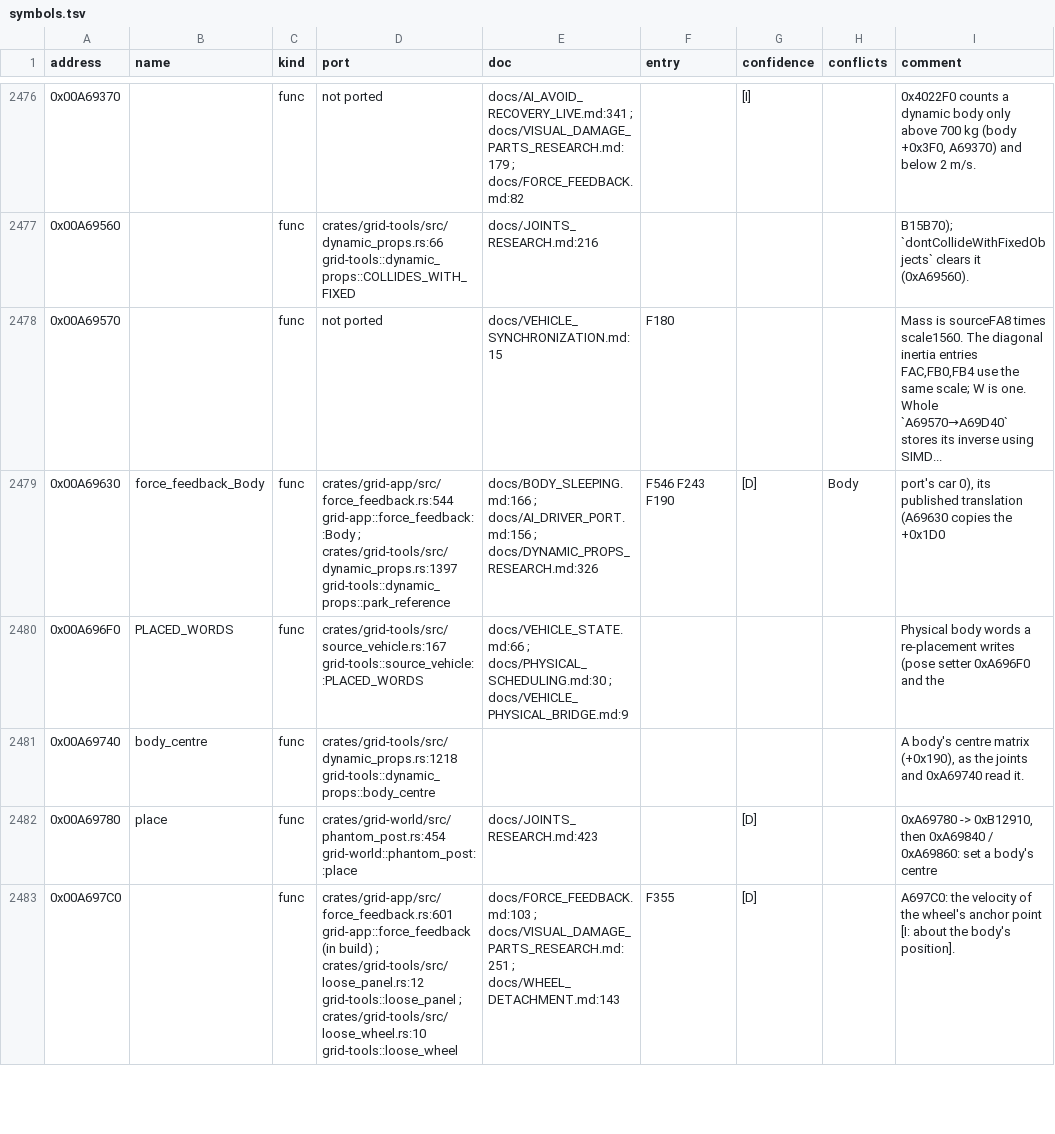
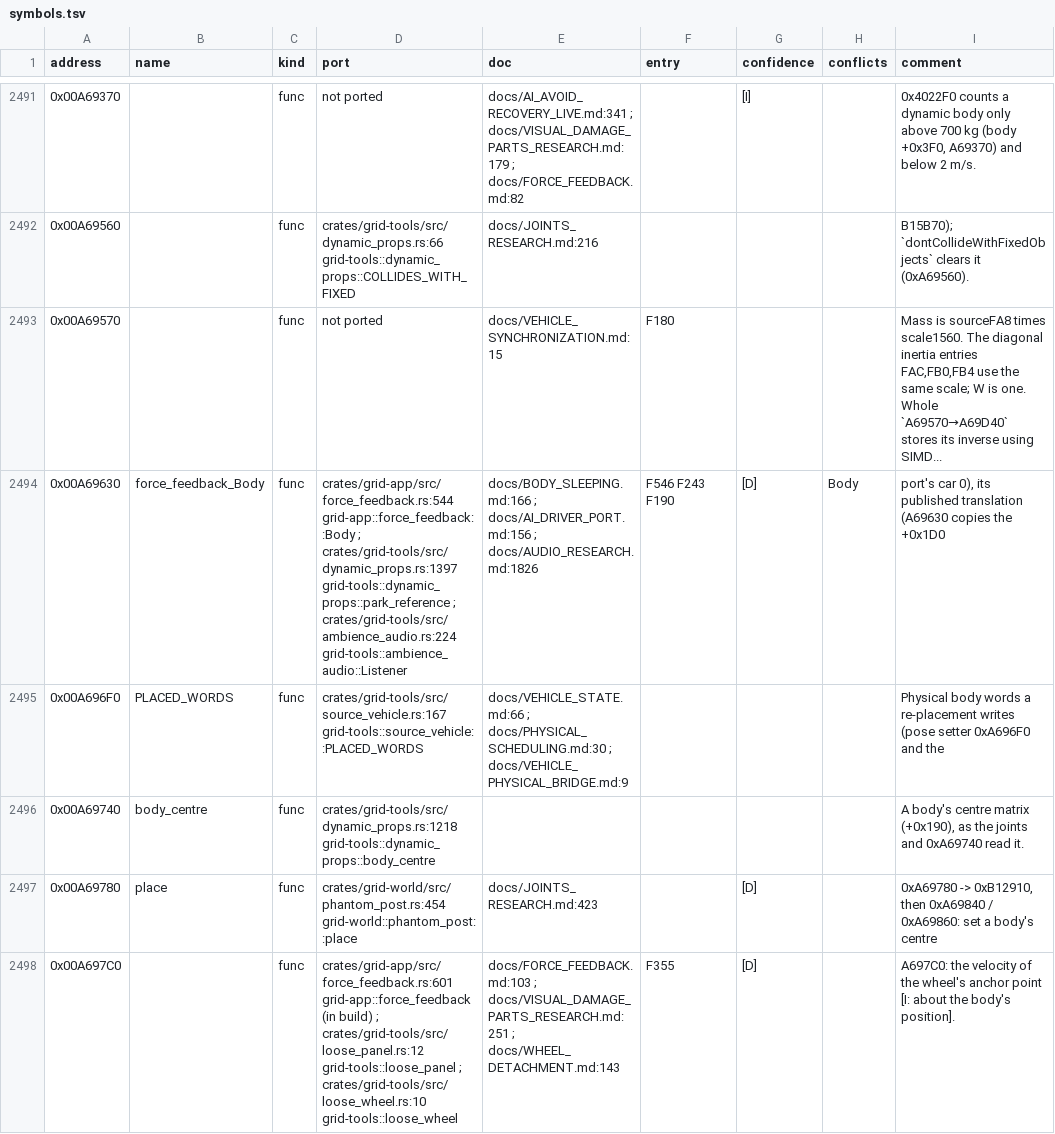
Before and after one commit to PipeKnight/drig-race-driver, a TSV file: docs/re/symbols.tsv, drawn as a sheet; only a part is shown, gaps mark what is left out; the diff covers the shown part only.

Commit message:
Location ambience: the track's AutoPlay field around the player (backlog row 70, F656)

```diff
--- a/docs/re/symbols.tsv
+++ b/docs/re/symbols.tsv
@@ -2478,3 +2493,3 @@ address	name	kind	port	doc	entry	confidence	conflicts	comment
 0x00A69570		func	not ported	docs/VEHICLE_SYNCHRONIZATION.md:15	F180			Mass is sourceFA8 times scale1560. The diagonal inertia entries FAC,FB0,FB4 use the same scale; W is one. Whole `A69570→A69D40` stores its inverse using SIMD...
-0x00A69630	force_feedback_Body	func	crates/grid-app/src/force_feedback.rs:544 grid-app::force_feedback::Body ; crates/grid-tools/src/dynamic_props.rs:1397 grid-tools::dynamic_props::park_reference	docs/BODY_SLEEPING.md:166 ; docs/AI_DRIVER_PORT.md:156 ; docs/DYNAMIC_PROPS_RESEARCH.md:326	F546 F243 F190	[D]	Body	port's car 0), its published translation (A69630 copies the +0x1D0
+0x00A69630	force_feedback_Body	func	crates/grid-app/src/force_feedback.rs:544 grid-app::force_feedback::Body ; crates/grid-tools/src/dynamic_props.rs:1397 grid-tools::dynamic_props::park_reference ; crates/grid-tools/src/ambience_audio.rs:224 grid-tools::ambience_audio::Listener	docs/BODY_SLEEPING.md:166 ; docs/AI_DRIVER_PORT.md:156 ; docs/AUDIO_RESEARCH.md:1826	F546 F243 F190	[D]	Body	port's car 0), its published translation (A69630 copies the +0x1D0
 0x00A696F0	PLACED_WORDS	func	crates/grid-tools/src/source_vehicle.rs:167 grid-tools::source_vehicle::PLACED_WORDS	docs/VEHICLE_STATE.md:66 ; docs/PHYSICAL_SCHEDULING.md:30 ; docs/VEHICLE_PHYSICAL_BRIDGE.md:9				Physical body words a re-placement writes (pose setter 0xA696F0 and the
```
Also changed, not shown: 18 added rows and 43 edited cells elsewhere in this file, 9 other files.
